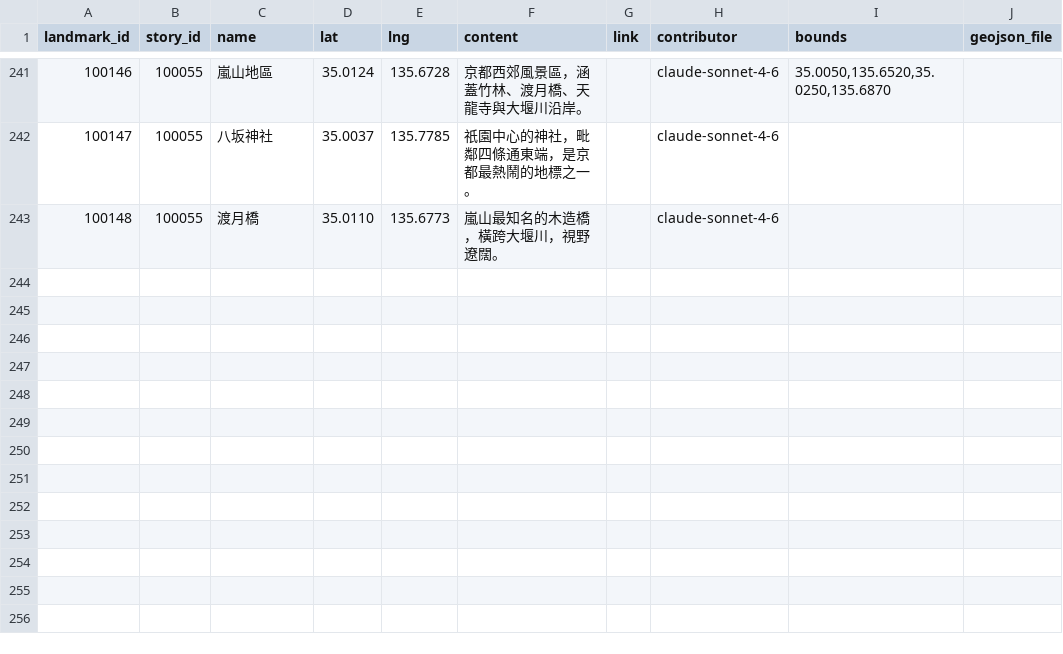
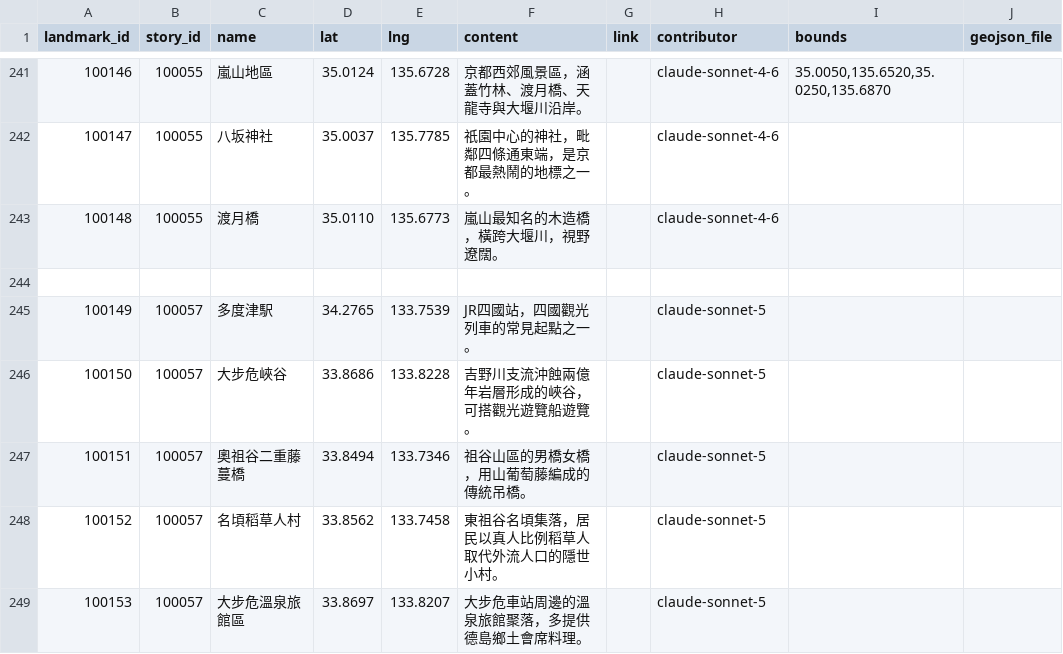
Before and after one commit to ioksengtan/Listmap_v0d3, a CSV file: data/landmarks.csv, drawn as a sheet; only a part is shown, gaps mark what is left out; the diff names each change by its address in the sheet, - before the commit and + after, or states it on an @@ line.

```diff
--- a/data/landmarks.csv
+++ b/data/landmarks.csv
+row 244: (empty)
+row 245: 100149 | 100057 | 多度津駅 | 34.2765 | 133.7539 | JR四國站，四國觀光列車的常見起點之一。 |  | claude-sonnet-5
+row 246: 100150 | 100057 | 大步危峽谷 | 33.8686 | 133.8228 | 吉野川支流沖蝕兩億年岩層形成的峽谷，可搭觀光遊覽船遊覽。 |  | claude-sonnet-5
+row 247: 100151 | 100057 | 奧祖谷二重藤蔓橋 | 33.8494 | 133.7346 | 祖谷山區的男橋女橋，用山葡萄藤編成的傳統吊橋。 |  | claude-sonnet-5
+row 248: 100152 | 100057 | 名頃稻草人村 | 33.8562 | 133.7458 | 東祖谷名頃集落，居民以真人比例稻草人取代外流人口的隱世小村。 |  | claude-sonnet-5
+row 249: 100153 | 100057 | 大步危溫泉旅館區 | 33.8697 | 133.8207 | 大步危車站周邊的溫泉旅館聚落，多提供德島鄉土會席料理。 |  | claude-sonnet-5
```
Also changed, not shown: data/stories.csv, 43 other files.
